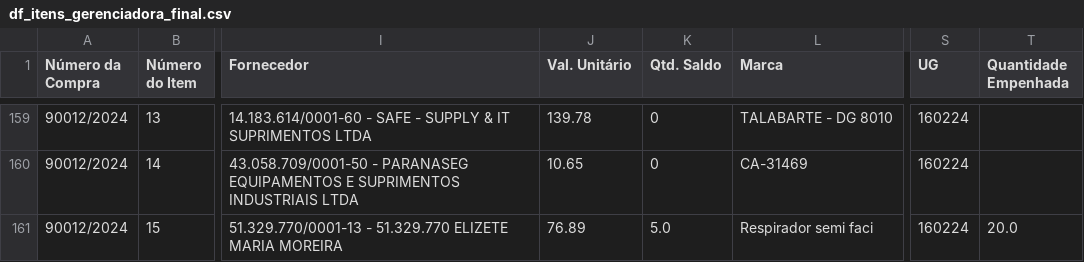
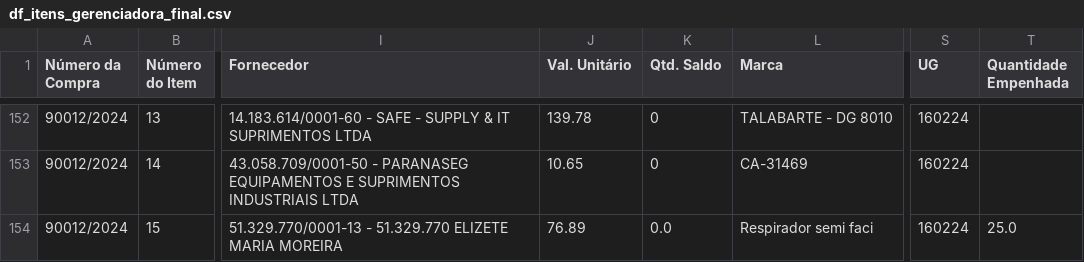
Before and after one commit to hermannvargens/projeto_requisicao, a CSV file: df_itens_gerenciadora_final.csv, drawn as a sheet; only a part is shown, gaps mark what is left out; addresses are those after the commit; the diff covers the shown part only; the diff names each change by its address in the sheet, - before the commit and + after, or states it on an @@ line.

Commit message:
Update df_itens_gerenciadora_final.csv

```diff
--- a/df_itens_gerenciadora_final.csv
+++ b/df_itens_gerenciadora_final.csv
-K154 (Qtd. Saldo): 5.0
+K154 (Qtd. Saldo): 0.0
-T154 (Quantidade Empenhada): 20.0
+T154 (Quantidade Empenhada): 25.0
```
Also changed, not shown: 9 removed rows and 16 edited cells elsewhere in this file.
